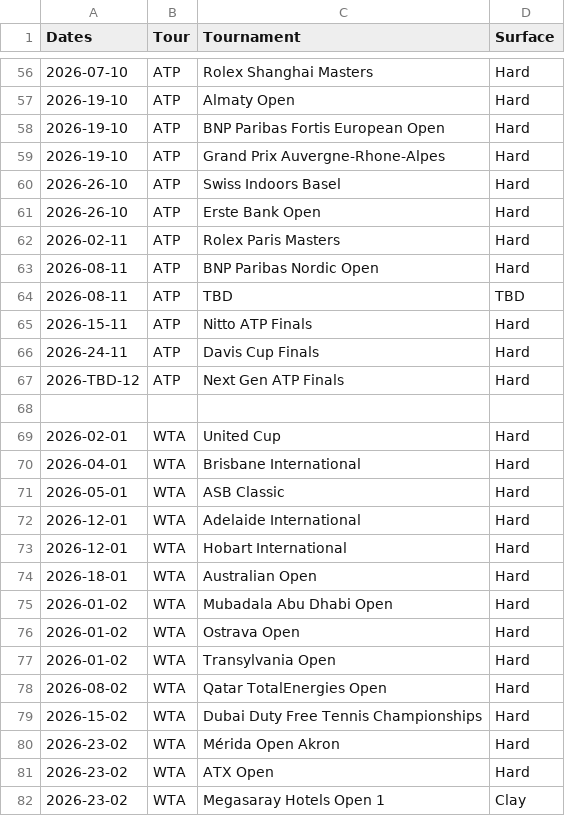
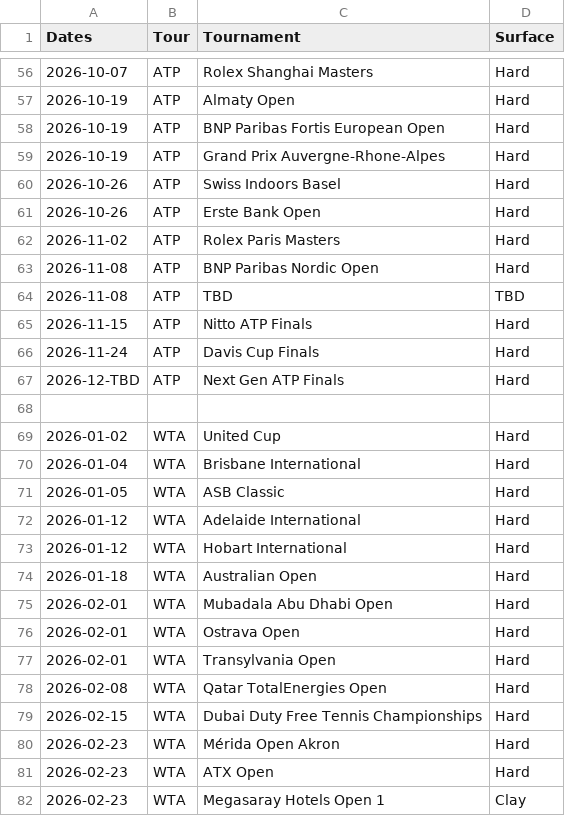
Before and after one commit to bettormanpicks/BMP-App, a CSV file: tennis/data/tournament_list.csv, drawn as a sheet; only a part is shown, gaps mark what is left out; the diff covers the shown part only.

```diff
--- a/tennis/data/tournament_list.csv
+++ b/tennis/data/tournament_list.csv
@@ -56,27 +56,27 @@ Dates,Tour,Tournament,Surface
-2026-07-10,ATP,Rolex Shanghai Masters,Hard
-2026-19-10,ATP,Almaty Open,Hard
-2026-19-10,ATP,BNP Paribas Fortis European Open,Hard
-2026-19-10,ATP,Grand Prix Auvergne-Rhone-Alpes,Hard
-2026-26-10,ATP,Swiss Indoors Basel,Hard
-2026-26-10,ATP,Erste Bank Open,Hard
-2026-02-11,ATP,Rolex Paris Masters,Hard
-2026-08-11,ATP,BNP Paribas Nordic Open,Hard
-2026-08-11,ATP,TBD,TBD
-2026-15-11,ATP,Nitto ATP Finals,Hard
-2026-24-11,ATP,Davis Cup Finals,Hard
-2026-TBD-12,ATP,Next Gen ATP Finals,Hard
+2026-10-07,ATP,Rolex Shanghai Masters,Hard
+2026-10-19,ATP,Almaty Open,Hard
+2026-10-19,ATP,BNP Paribas Fortis European Open,Hard
+2026-10-19,ATP,Grand Prix Auvergne-Rhone-Alpes,Hard
+2026-10-26,ATP,Swiss Indoors Basel,Hard
+2026-10-26,ATP,Erste Bank Open,Hard
+2026-11-02,ATP,Rolex Paris Masters,Hard
+2026-11-08,ATP,BNP Paribas Nordic Open,Hard
+2026-11-08,ATP,TBD,TBD
+2026-11-15,ATP,Nitto ATP Finals,Hard
+2026-11-24,ATP,Davis Cup Finals,Hard
+2026-12-TBD,ATP,Next Gen ATP Finals,Hard
 
-2026-02-01,WTA,United Cup,Hard
-2026-04-01,WTA,Brisbane International,Hard
-2026-05-01,WTA,ASB Classic,Hard
-2026-12-01,WTA,Adelaide International,Hard
-2026-12-01,WTA,Hobart International,Hard
-2026-18-01,WTA,Australian Open,Hard
-2026-01-02,WTA,Mubadala Abu Dhabi Open,Hard
-2026-01-02,WTA,Ostrava Open,Hard
-2026-01-02,WTA,Transylvania Open,Hard
-2026-08-02,WTA,Qatar TotalEnergies Open,Hard
-2026-15-02,WTA,Dubai Duty Free Tennis Championships,Hard
-2026-23-02,WTA,Mérida Open Akron,Hard
-2026-23-02,WTA,ATX Open,Hard
-2026-23-02,WTA,Megasaray Hotels Open 1,Clay
+2026-01-02,WTA,United Cup,Hard
+2026-01-04,WTA,Brisbane International,Hard
+2026-01-05,WTA,ASB Classic,Hard
+2026-01-12,WTA,Adelaide International,Hard
+2026-01-12,WTA,Hobart International,Hard
+2026-01-18,WTA,Australian Open,Hard
+2026-02-01,WTA,Mubadala Abu Dhabi Open,Hard
+2026-02-01,WTA,Ostrava Open,Hard
+2026-02-01,WTA,Transylvania Open,Hard
+2026-02-08,WTA,Qatar TotalEnergies Open,Hard
+2026-02-15,WTA,Dubai Duty Free Tennis Championships,Hard
+2026-02-23,WTA,Mérida Open Akron,Hard
+2026-02-23,WTA,ATX Open,Hard
+2026-02-23,WTA,Megasaray Hotels Open 1,Clay
```
Also changed, not shown: 94 edited cells elsewhere in this file, nba/data/nbateamgametotals.csv, tennis/data/tennis_schedule.csv, 7 other files.
